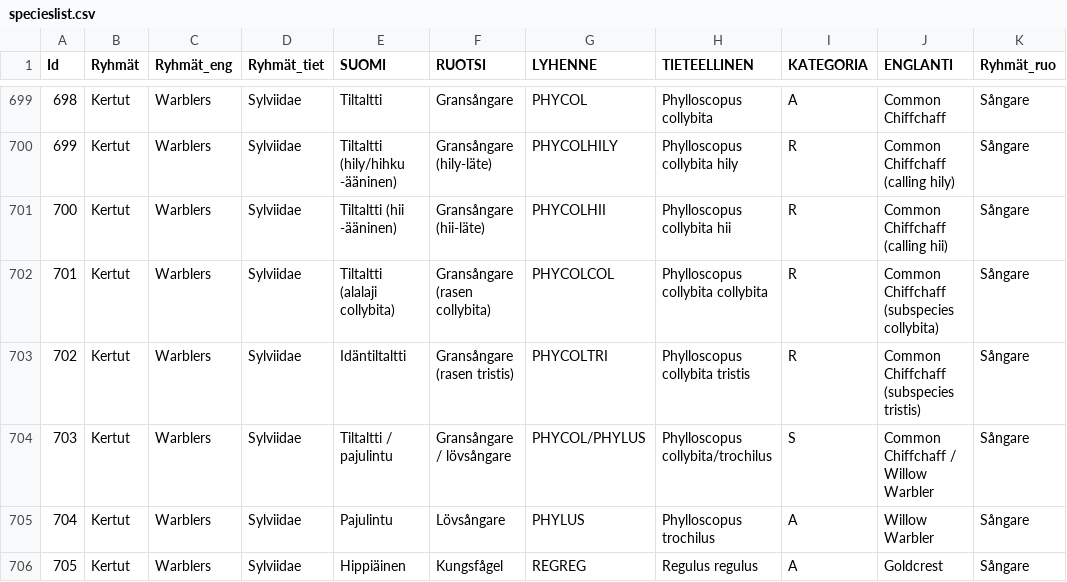
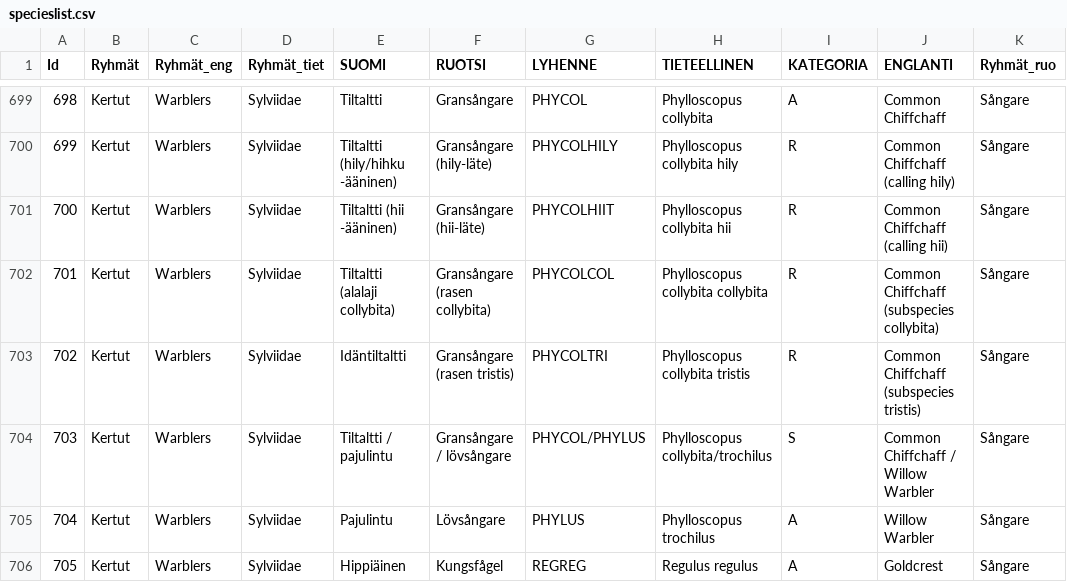
Before and after one commit to izero79/xema, a CSV file: specieslist.csv, drawn as a sheet; only a part is shown, gaps mark what is left out.

Commit message:
Updated species list. Updated translations.

```diff
--- a/specieslist.csv
+++ b/specieslist.csv
@@ -700,3 +700,3 @@ Id;Ryhmät;Ryhmät_eng;Ryhmät_tiet;SUOMI;RUOTSI;LYHENNE;TIETEELLINEN;KATEGORIA;
 699;Kertut;Warblers;Sylviidae;Tiltaltti (hily/hihku -ääninen);Gransångare (hily-läte);PHYCOLHILY;Phylloscopus collybita hily;R;Common Chiffchaff (calling hily);Sångare;
-700;Kertut;Warblers;Sylviidae;Tiltaltti (hii -ääninen);Gransångare (hii-läte);PHYCOLHII;Phylloscopus collybita hii;R;Common Chiffchaff (calling hii);Sångare;
+700;Kertut;Warblers;Sylviidae;Tiltaltti (hii -ääninen);Gransångare (hii-läte);PHYCOLHIIT;Phylloscopus collybita hii;R;Common Chiffchaff (calling hii);Sångare;
 701;Kertut;Warblers;Sylviidae;Tiltaltti (alalaji collybita);Gransångare (rasen collybita);PHYCOLCOL;Phylloscopus collybita collybita;R;Common Chiffchaff (subspecies collybita);Sångare;
```
Also changed, not shown: 13 other files.
